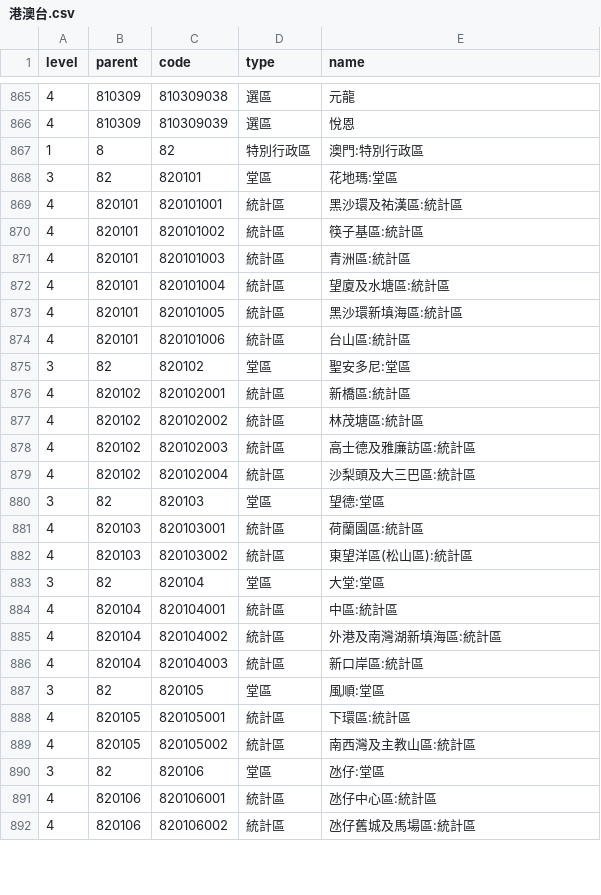
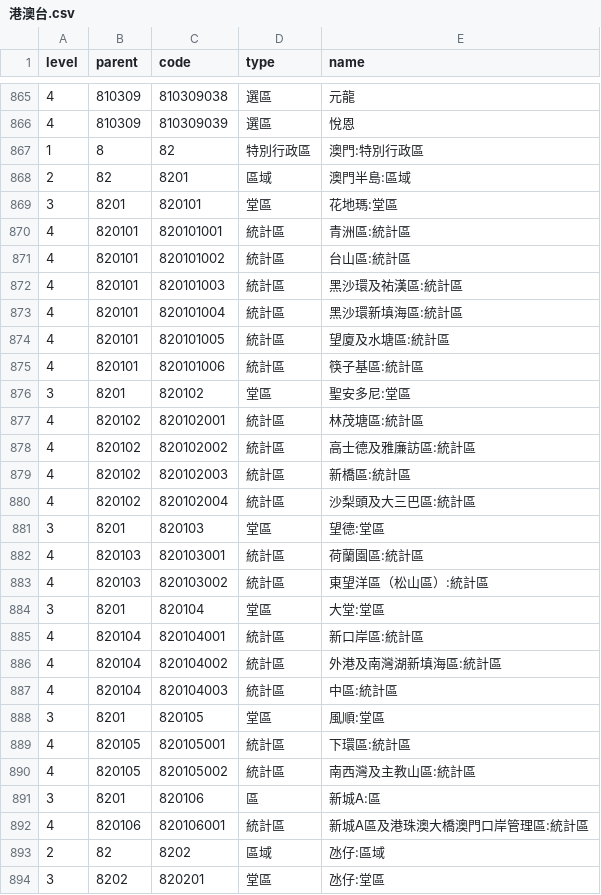
Before and after one commit to hantingroup/vault, a CSV file: 行政区划/港澳台.csv, drawn as a sheet; only a part is shown, gaps mark what is left out; the diff covers the shown part only.

```diff
--- a/行政区划/港澳台.csv
+++ b/行政区划/港澳台.csv
@@ -867,26 +867,28 @@ level,parent,code,type,name
 1,8,82,特別行政區,澳門:特別行政區
-3,82,820101,堂區,花地瑪:堂區
-4,820101,820101001,統計區,黑沙環及祐漢區:統計區
-4,820101,820101002,統計區,筷子基區:統計區
-4,820101,820101003,統計區,青洲區:統計區
-4,820101,820101004,統計區,望廈及水塘區:統計區
-4,820101,820101005,統計區,黑沙環新填海區:統計區
-4,820101,820101006,統計區,台山區:統計區
-3,82,820102,堂區,聖安多尼:堂區
-4,820102,820102001,統計區,新橋區:統計區
-4,820102,820102002,統計區,林茂塘區:統計區
-4,820102,820102003,統計區,高士德及雅廉訪區:統計區
+2,82,8201,區域,澳門半島:區域
+3,8201,820101,堂區,花地瑪:堂區
+4,820101,820101001,統計區,青洲區:統計區
+4,820101,820101002,統計區,台山區:統計區
+4,820101,820101003,統計區,黑沙環及祐漢區:統計區
+4,820101,820101004,統計區,黑沙環新填海區:統計區
+4,820101,820101005,統計區,望廈及水塘區:統計區
+4,820101,820101006,統計區,筷子基區:統計區
+3,8201,820102,堂區,聖安多尼:堂區
+4,820102,820102001,統計區,林茂塘區:統計區
+4,820102,820102002,統計區,高士德及雅廉訪區:統計區
+4,820102,820102003,統計區,新橋區:統計區
 4,820102,820102004,統計區,沙梨頭及大三巴區:統計區
-3,82,820103,堂區,望德:堂區
+3,8201,820103,堂區,望德:堂區
 4,820103,820103001,統計區,荷蘭園區:統計區
-4,820103,820103002,統計區,東望洋區(松山區):統計區
-3,82,820104,堂區,大堂:堂區
-4,820104,820104001,統計區,中區:統計區
+4,820103,820103002,統計區,東望洋區（松山區）:統計區
+3,8201,820104,堂區,大堂:堂區
+4,820104,820104001,統計區,新口岸區:統計區
 4,820104,820104002,統計區,外港及南灣湖新填海區:統計區
-4,820104,820104003,統計區,新口岸區:統計區
-3,82,820105,堂區,風順:堂區
+4,820104,820104003,統計區,中區:統計區
+3,8201,820105,堂區,風順:堂區
 4,820105,820105001,統計區,下環區:統計區
 4,820105,820105002,統計區,南西灣及主教山區:統計區
-3,82,820106,堂區,氹仔:堂區
-4,820106,820106001,統計區,氹仔中心區:統計區
-4,820106,820106002,統計區,氹仔舊城及馬場區:統計區
+3,8201,820106,區,新城A:區
+4,820106,820106001,統計區,新城A區及港珠澳大橋澳門口岸管理區:統計區
+2,82,8202,區域,氹仔:區域
+3,8202,820201,堂區,氹仔:堂區
```
Also changed, not shown: 9 added rows, 3 removed rows and 8 edited cells elsewhere in this file, 1 other file.
